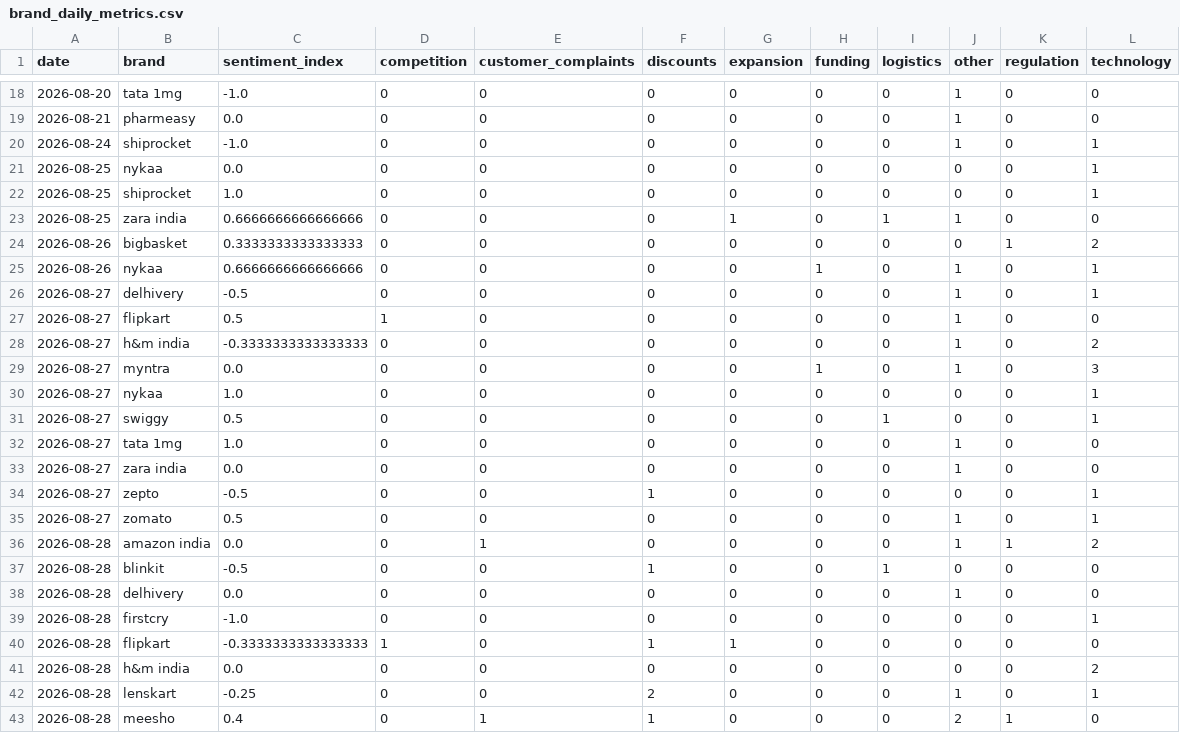
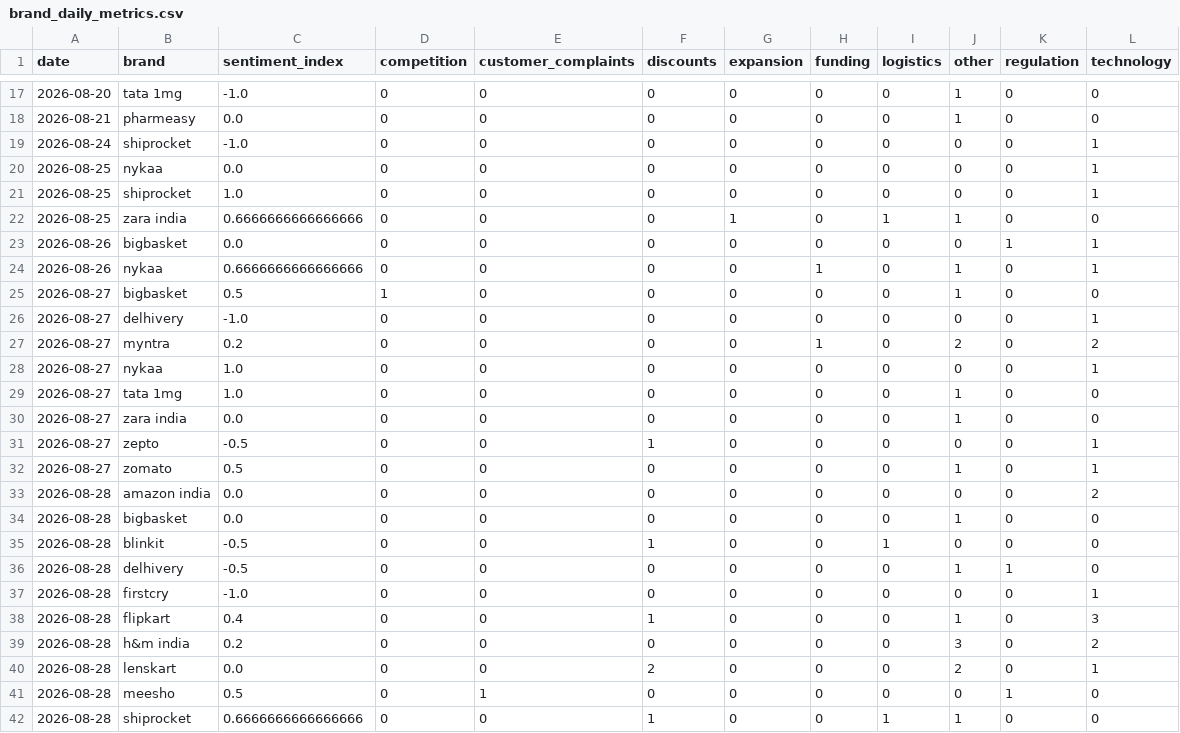
Before and after one commit to akanksha726/Infosys-Springboard, a CSV file: data/processed/brand_daily_metrics.csv, drawn as a sheet; only a part is shown, gaps mark what is left out; the diff covers the shown part only.

```diff
--- a/data/processed/brand_daily_metrics.csv
+++ b/data/processed/brand_daily_metrics.csv
@@ -19,3 +18,3 @@ date,brand,sentiment_index,competition,customer_complaints,discounts,expansion,f
 2026-08-21,pharmeasy,0.0,0,0,0,0,0,0,1,0,0
-2026-08-24,shiprocket,-1.0,0,0,0,0,0,0,1,0,1
+2026-08-24,shiprocket,-1.0,0,0,0,0,0,0,0,0,1
 2026-08-25,nykaa,0.0,0,0,0,0,0,0,0,0,1
@@ -23,10 +22,8 @@ date,brand,sentiment_index,competition,customer_complaints,discounts,expansion,f
 2026-08-25,zara india,0.6666666666666666,0,0,0,1,0,1,1,0,0
-2026-08-26,bigbasket,0.3333333333333333,0,0,0,0,0,0,0,1,2
+2026-08-26,bigbasket,0.0,0,0,0,0,0,0,0,1,1
 2026-08-26,nykaa,0.6666666666666666,0,0,0,0,1,0,1,0,1
-2026-08-27,delhivery,-0.5,0,0,0,0,0,0,1,0,1
-2026-08-27,flipkart,0.5,1,0,0,0,0,0,1,0,0
-2026-08-27,h&m india,-0.3333333333333333,0,0,0,0,0,0,1,0,2
-2026-08-27,myntra,0.0,0,0,0,0,1,0,1,0,3
+2026-08-27,bigbasket,0.5,1,0,0,0,0,0,1,0,0
+2026-08-27,delhivery,-1.0,0,0,0,0,0,0,0,0,1
+2026-08-27,myntra,0.2,0,0,0,0,1,0,2,0,2
 2026-08-27,nykaa,1.0,0,0,0,0,0,0,0,0,1
-2026-08-27,swiggy,0.5,0,0,0,0,0,1,0,0,1
 2026-08-27,tata 1mg,1.0,0,0,0,0,0,0,1,0,0
@@ -35,9 +32,11 @@ date,brand,sentiment_index,competition,customer_complaints,discounts,expansion,f
 2026-08-27,zomato,0.5,0,0,0,0,0,0,1,0,1
-2026-08-28,amazon india,0.0,0,1,0,0,0,0,1,1,2
+2026-08-28,amazon india,0.0,0,0,0,0,0,0,0,0,2
+2026-08-28,bigbasket,0.0,0,0,0,0,0,0,1,0,0
 2026-08-28,blinkit,-0.5,0,0,1,0,0,1,0,0,0
-2026-08-28,delhivery,0.0,0,0,0,0,0,0,1,0,0
+2026-08-28,delhivery,-0.5,0,0,0,0,0,0,1,1,0
 2026-08-28,firstcry,-1.0,0,0,0,0,0,0,0,0,1
-2026-08-28,flipkart,-0.3333333333333333,1,0,1,1,0,0,0,0,0
-2026-08-28,h&m india,0.0,0,0,0,0,0,0,0,0,2
-2026-08-28,lenskart,-0.25,0,0,2,0,0,0,1,0,1
-2026-08-28,meesho,0.4,0,1,1,0,0,0,2,1,0
+2026-08-28,flipkart,0.4,0,0,1,0,0,0,1,0,3
+2026-08-28,h&m india,0.2,0,0,0,0,0,0,3,0,2
+2026-08-28,lenskart,0.0,0,0,2,0,0,0,2,0,1
+2026-08-28,meesho,0.5,0,1,0,0,0,0,0,1,0
+2026-08-28,shiprocket,0.6666666666666666,0,0,1,0,0,1,1,0,0
```
Also changed, not shown: 3 added rows, 1 removed row and 13 edited cells elsewhere in this file, data/processed/daily_market_metrics.csv, data/processed/market_forecast_history.csv, 1 other file.
